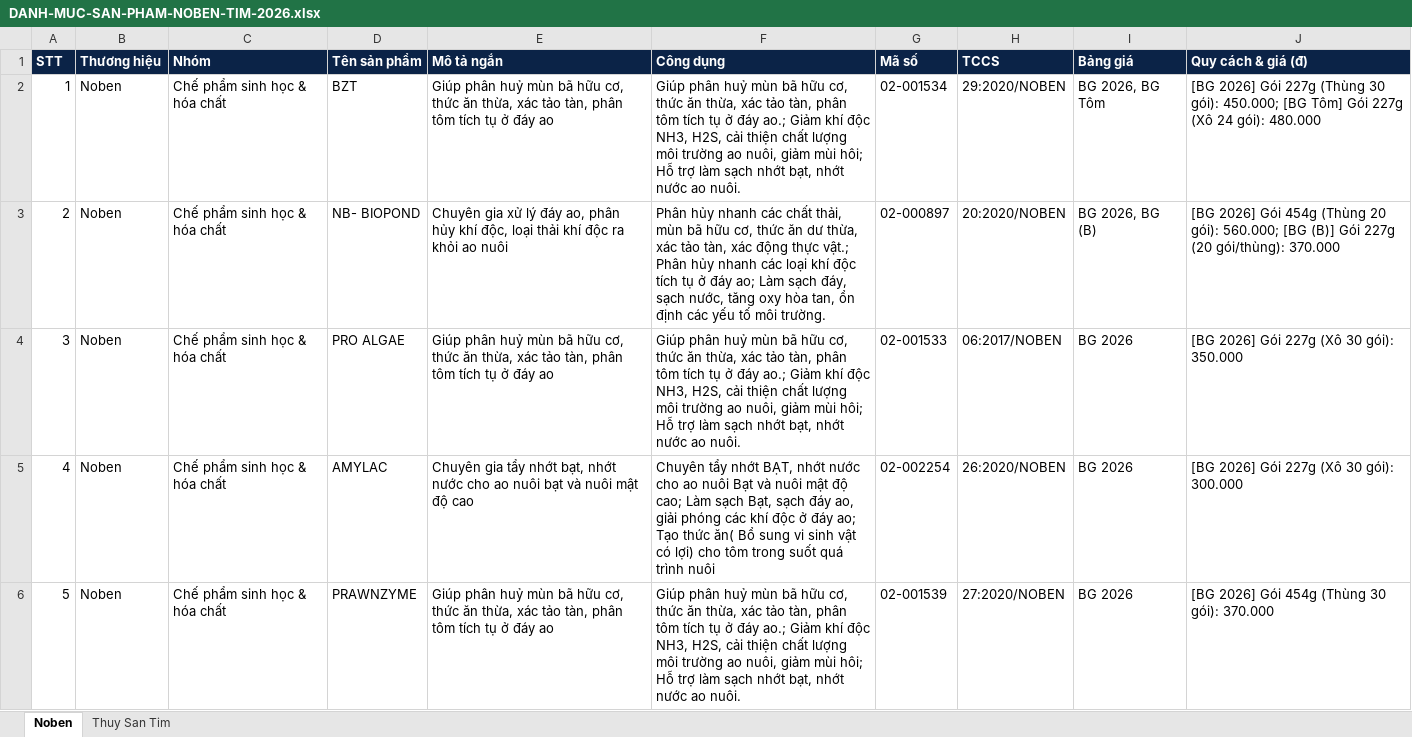
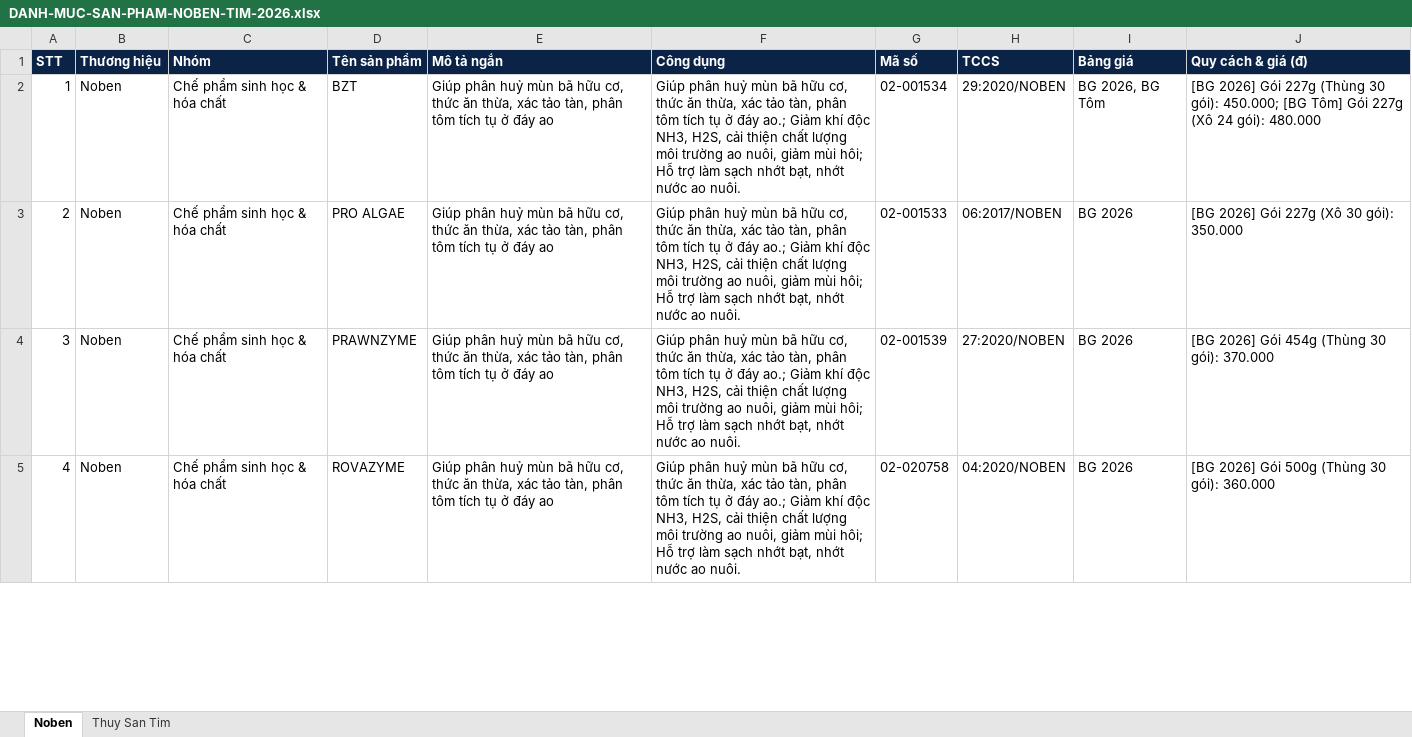
Before and after one commit to harryle1001/CONG-TY-NOBEN, an Excel workbook: TAI-LIEU-KINH-DOANH/DANH-MUC-SAN-PHAM-NOBEN-TIM-2026.xlsx, sheet Noben, drawn as a sheet; only a part is shown; the shorter side is filled out with more unchanged rows; values as stored, in another font and other column widths than the file's, no borders; removed rows and columns are numbered as before the commit, all else as after; the diff covers the shown part only; the diff names each change by its address in the sheet, - before the commit and + after, or states it on an @@ line.

```diff
--- a/TAI-LIEU-KINH-DOANH/DANH-MUC-SAN-PHAM-NOBEN-TIM-2026.xlsx (sheet Noben)
+++ b/TAI-LIEU-KINH-DOANH/DANH-MUC-SAN-PHAM-NOBEN-TIM-2026.xlsx (sheet Noben)
-row 3: 2 | Noben | Chế phẩm sinh học & hóa chất | NB- BIOPOND | Chuyên gia xử lý đáy ao, phân hủy khí độc, loại thải khí độc ra khỏi ao nuôi | Phân hủy nhanh các chất thải, mùn bã hữu cơ, thức ăn dư thừa, xác tảo tàn, xác động thực vật.; Phân hủy nhanh các loại khí độc tích tụ ở đáy ao; Làm sạch đáy, sạch nước, tăng oxy hòa tan, ổn định các yếu tố môi trường. | 02-000897 | 20:2020/NOBEN | BG 2026, BG (B) | [BG 2026] Gói 454g (Thùng 20 gói): 560.000; [BG (B)] Gói 227g (20 gói/thùng): 370.000
@@ column A (STT) renumbered between rows 3 and 59 @@
-row 5: 4 | Noben | Chế phẩm sinh học & hóa chất | AMYLAC | Chuyên gia tẩy nhớt bạt, nhớt nước cho ao nuôi bạt và nuôi mật độ cao | Chuyên tẩy nhớt BẠT, nhớt nước cho ao nuôi Bạt và nuôi mật độ cao; Làm sạch Bạt, sạch đáy ao, giải phóng các khí độc ở đáy ao; Tạo thức ăn( Bổ sung vi sinh vật có lợi) cho tôm trong suốt quá trình nuôi | 02-002254 | 26:2020/NOBEN | BG 2026 | [BG 2026] Gói 227g (Xô 30 gói): 300.000
```
Also changed, not shown: 14 removed rows and 46 edited cells elsewhere in this sheet, TAI-LIEU-KINH-DOANH/BANG-GIA-NOBEN-2026.xlsx, 7 other files.
